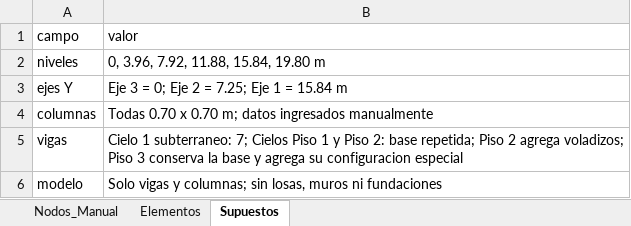
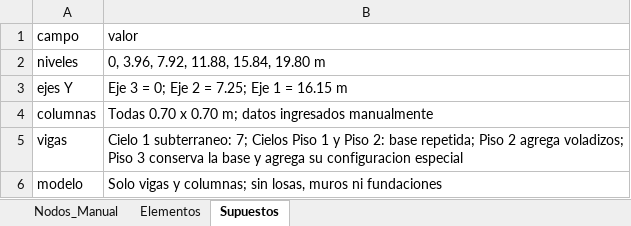
Before and after one commit to jpCaceres123/Proyecto-1-MCOC, an Excel workbook: nodos_modelo_manual.xlsx, sheet Supuestos, drawn as a sheet; values as stored, in another font and other column widths than the file's, no borders; the diff names each change by its address in the sheet, - before the commit and + after, or states it on an @@ line.

```diff
--- a/nodos_modelo_manual.xlsx (sheet Supuestos)
+++ b/nodos_modelo_manual.xlsx (sheet Supuestos)
-B3 (valor): Eje 3 = 0; Eje 2 = 7.25; Eje 1 = 15.84 m
+B3 (valor): Eje 3 = 0; Eje 2 = 7.25; Eje 1 = 16.15 m
```
Also changed, not shown: sheet Nodos_Manual, sheet Elementos, 5 other files.
